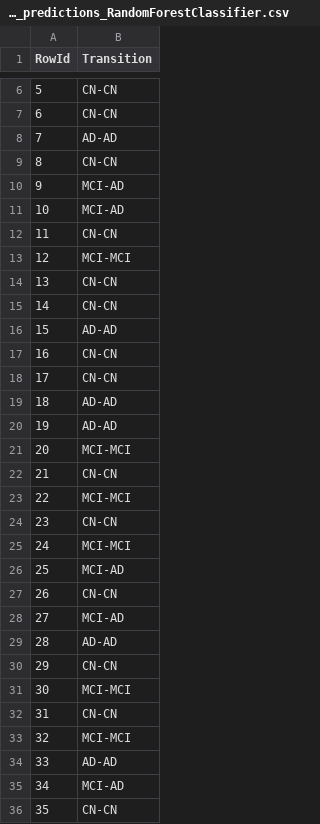
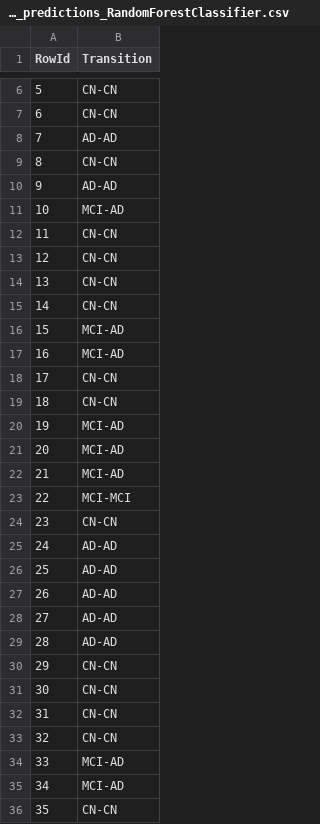
Before and after one commit to bohrges/DAA, a CSV file: test_predictions_RandomForestClassifier.csv, drawn as a sheet; only a part is shown, gaps mark what is left out; the diff covers the shown part only.

```diff
--- a/test_predictions_RandomForestClassifier.csv
+++ b/test_predictions_RandomForestClassifier.csv
@@ -9,27 +9,27 @@ RowId,Transition
 8,CN-CN
-9,MCI-AD
+9,AD-AD
 10,MCI-AD
 11,CN-CN
-12,MCI-MCI
+12,CN-CN
 13,CN-CN
 14,CN-CN
-15,AD-AD
-16,CN-CN
+15,MCI-AD
+16,MCI-AD
 17,CN-CN
-18,AD-AD
-19,AD-AD
-20,MCI-MCI
-21,CN-CN
+18,CN-CN
+19,MCI-AD
+20,MCI-AD
+21,MCI-AD
 22,MCI-MCI
 23,CN-CN
-24,MCI-MCI
-25,MCI-AD
-26,CN-CN
-27,MCI-AD
+24,AD-AD
+25,AD-AD
+26,AD-AD
+27,AD-AD
 28,AD-AD
 29,CN-CN
-30,MCI-MCI
+30,CN-CN
 31,CN-CN
-32,MCI-MCI
-33,AD-AD
+32,CN-CN
+33,MCI-AD
 34,MCI-AD
```
Also changed, not shown: 31 edited cells elsewhere in this file, test_predictions_lightgbm.csv, test_predictions_logreg.csv, 8 other files.
